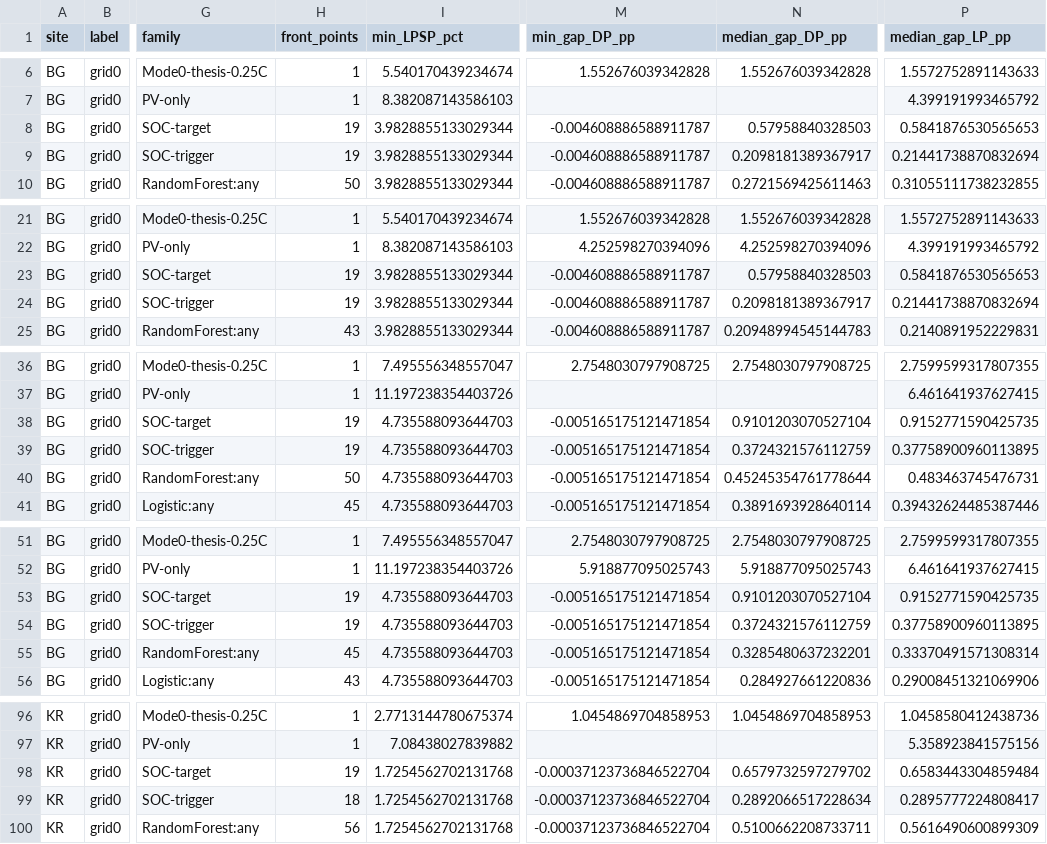
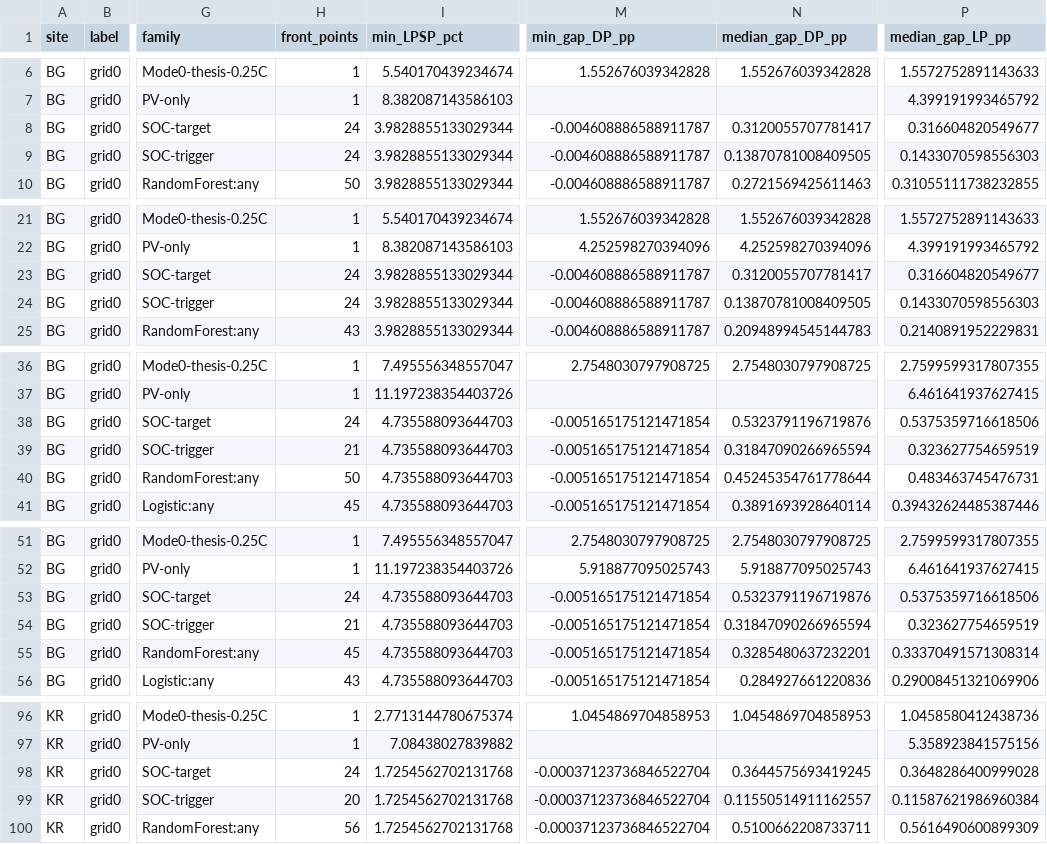
Before and after one commit to zahrsadoon-star/solar-research, a CSV file: studies/S1_outage_forecasting/pilot_v2/dispatch/results/oracle_gap_summary.csv, drawn as a sheet; only a part is shown, gaps mark what is left out; the diff covers the shown part only; the diff names each change by its address in the sheet, - before the commit and + after, or states it on an @@ line.

```diff
--- a/studies/S1_outage_forecasting/pilot_v2/dispatch/results/oracle_gap_summary.csv
+++ b/studies/S1_outage_forecasting/pilot_v2/dispatch/results/oracle_gap_summary.csv
-H8:H9 (front_points): 19
+H8:H9 (front_points): 24
-N8 (median_gap_DP_pp): 0.57958840328503
+N8 (median_gap_DP_pp): 0.3120055707781417
-P8 (median_gap_LP_pp): 0.5841876530565653
+P8 (median_gap_LP_pp): 0.316604820549677
-N9 (median_gap_DP_pp): 0.2098181389367917
+N9 (median_gap_DP_pp): 0.13870781008409505
-P9 (median_gap_LP_pp): 0.21441738870832694
+P9 (median_gap_LP_pp): 0.1433070598556303
-H23:H24 (front_points): 19
+H23:H24 (front_points): 24
-N23 (median_gap_DP_pp): 0.57958840328503
+N23 (median_gap_DP_pp): 0.3120055707781417
-P23 (median_gap_LP_pp): 0.5841876530565653
+P23 (median_gap_LP_pp): 0.316604820549677
-N24 (median_gap_DP_pp): 0.2098181389367917
+N24 (median_gap_DP_pp): 0.13870781008409505
-P24 (median_gap_LP_pp): 0.21441738870832694
+P24 (median_gap_LP_pp): 0.1433070598556303
-H38 (front_points): 19
+H38 (front_points): 24
-N38 (median_gap_DP_pp): 0.9101203070527104
+N38 (median_gap_DP_pp): 0.5323791196719876
-P38 (median_gap_LP_pp): 0.9152771590425735
+P38 (median_gap_LP_pp): 0.5375359716618506
-H39 (front_points): 19
+H39 (front_points): 21
-N39 (median_gap_DP_pp): 0.3724321576112759
+N39 (median_gap_DP_pp): 0.31847090266965594
-P39 (median_gap_LP_pp): 0.37758900960113895
+P39 (median_gap_LP_pp): 0.323627754659519
-H53 (front_points): 19
+H53 (front_points): 24
-N53 (median_gap_DP_pp): 0.9101203070527104
+N53 (median_gap_DP_pp): 0.5323791196719876
-P53 (median_gap_LP_pp): 0.9152771590425735
+P53 (median_gap_LP_pp): 0.5375359716618506
-H54 (front_points): 19
+H54 (front_points): 21
-N54 (median_gap_DP_pp): 0.3724321576112759
+N54 (median_gap_DP_pp): 0.31847090266965594
-P54 (median_gap_LP_pp): 0.37758900960113895
+P54 (median_gap_LP_pp): 0.323627754659519
-H98 (front_points): 19
+H98 (front_points): 24
-N98 (median_gap_DP_pp): 0.6579732597279702
+N98 (median_gap_DP_pp): 0.3644575693419245
-P98 (median_gap_LP_pp): 0.6583443304859484
+P98 (median_gap_LP_pp): 0.3648286400999028
-H99 (front_points): 18
+H99 (front_points): 20
-N99 (median_gap_DP_pp): 0.2892066517228634
+N99 (median_gap_DP_pp): 0.11550514911162557
-P99 (median_gap_LP_pp): 0.2895777224808417
+P99 (median_gap_LP_pp): 0.11587621986960384
```
Also changed, not shown: 168 edited cells elsewhere in this file, studies/S1_outage_forecasting/pilot_v2/dispatch/results/headline.csv, studies/S1_outage_forecasting/pilot_v2/dispatch/results/regret_summary.csv, 14 other files.
